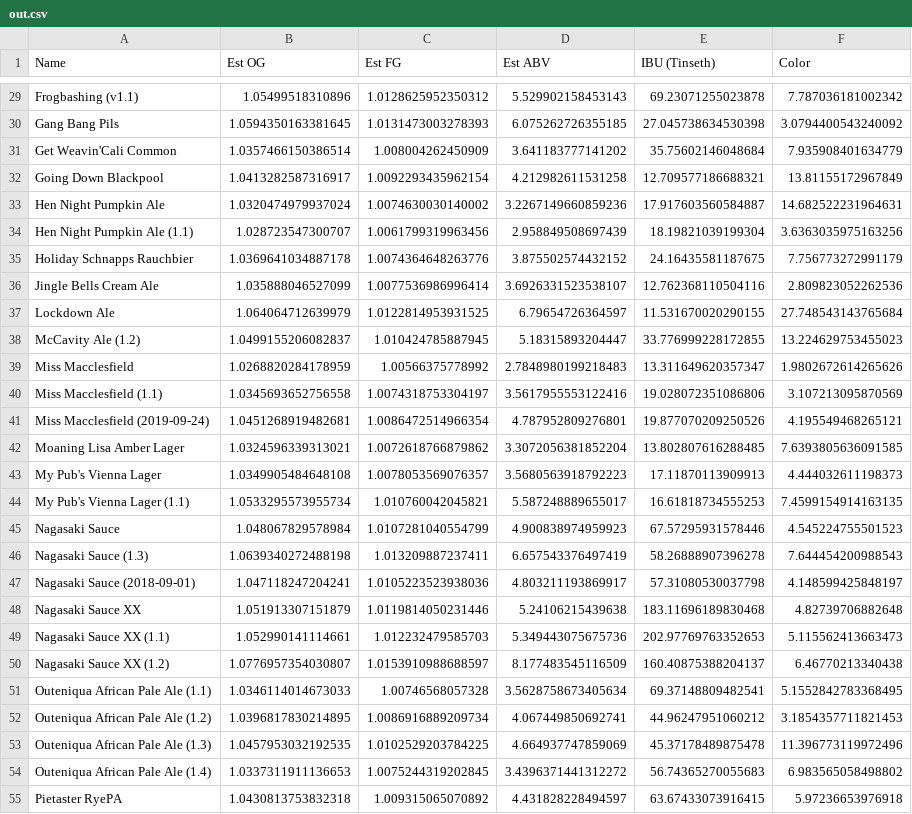
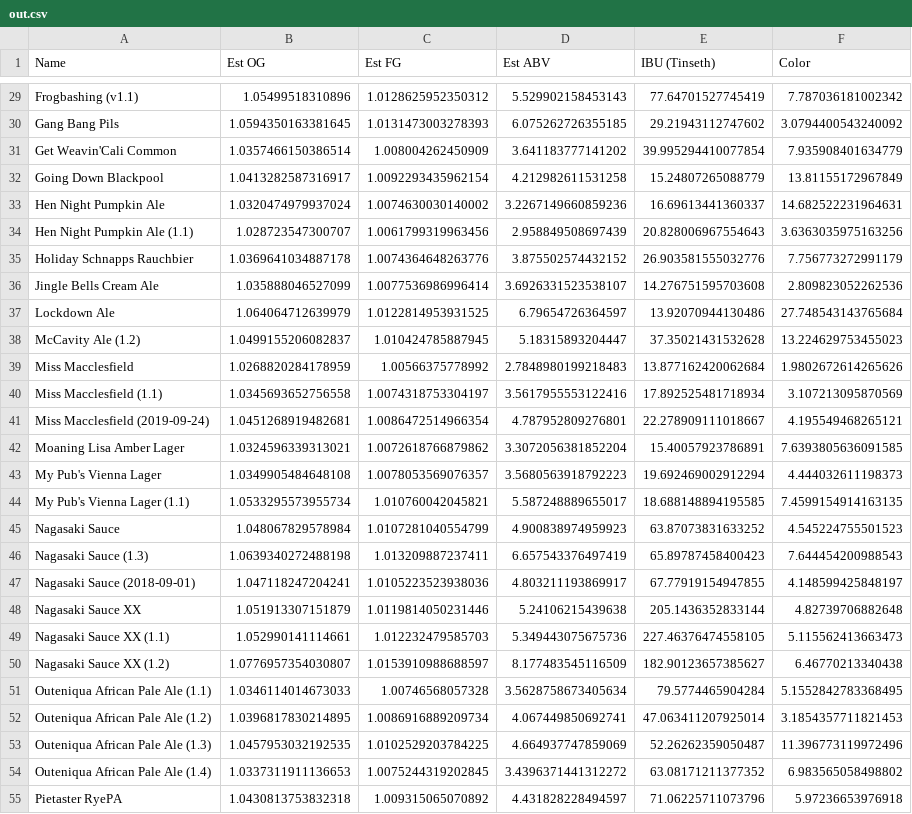
Before and after one commit to alan-mcl/brewday, a CSV file: beerxml/out.csv, drawn as a sheet; only a part is shown, gaps mark what is left out; the diff covers the shown part only; the diff names each change by its address in the sheet, - before the commit and + after, or states it on an @@ line.

Commit message:
tinseth bitterness calculations: reverse engineering BeerSmith

```diff
--- a/beerxml/out.csv
+++ b/beerxml/out.csv
-E29 (IBU (Tinseth)): 69.23071255023878
+E29 (IBU (Tinseth)): 77.64701527745419
-E30 (IBU (Tinseth)): 27.045738634530398
+E30 (IBU (Tinseth)): 29.21943112747602
-E31 (IBU (Tinseth)): 35.75602146048684
+E31 (IBU (Tinseth)): 39.995294410077854
-E32 (IBU (Tinseth)): 12.709577186688321
+E32 (IBU (Tinseth)): 15.24807265088779
-E33 (IBU (Tinseth)): 17.917603560584887
+E33 (IBU (Tinseth)): 16.69613441360337
-E34 (IBU (Tinseth)): 18.19821039199304
+E34 (IBU (Tinseth)): 20.828006967554643
-E35 (IBU (Tinseth)): 24.16435581187675
+E35 (IBU (Tinseth)): 26.903581555032776
-E36 (IBU (Tinseth)): 12.762368110504116
+E36 (IBU (Tinseth)): 14.276751595703608
-E37 (IBU (Tinseth)): 11.531670020290155
+E37 (IBU (Tinseth)): 13.92070944130486
-E38 (IBU (Tinseth)): 33.776999228172855
+E38 (IBU (Tinseth)): 37.35021431532628
-E39 (IBU (Tinseth)): 13.311649620357347
+E39 (IBU (Tinseth)): 13.877162420062684
-E40 (IBU (Tinseth)): 19.028072351086806
+E40 (IBU (Tinseth)): 17.892525481718934
-E41 (IBU (Tinseth)): 19.877070209250526
+E41 (IBU (Tinseth)): 22.278909111018667
-E42 (IBU (Tinseth)): 13.802807616288485
+E42 (IBU (Tinseth)): 15.40057923786891
-E43 (IBU (Tinseth)): 17.11870113909913
+E43 (IBU (Tinseth)): 19.692469002912294
-E44 (IBU (Tinseth)): 16.61818734555253
+E44 (IBU (Tinseth)): 18.688148894195585
-E45 (IBU (Tinseth)): 67.57295931578446
+E45 (IBU (Tinseth)): 63.87073831633252
-E46 (IBU (Tinseth)): 58.26888907396278
+E46 (IBU (Tinseth)): 65.89787458400423
-E47 (IBU (Tinseth)): 57.31080530037798
+E47 (IBU (Tinseth)): 67.77919154947855
-E48 (IBU (Tinseth)): 183.11696189830468
+E48 (IBU (Tinseth)): 205.1436352833144
-E49 (IBU (Tinseth)): 202.97769763352653
+E49 (IBU (Tinseth)): 227.46376474558105
-E50 (IBU (Tinseth)): 160.40875388204137
+E50 (IBU (Tinseth)): 182.90123657385627
-E51 (IBU (Tinseth)): 69.37148809482541
+E51 (IBU (Tinseth)): 79.5774465904284
-E52 (IBU (Tinseth)): 44.96247951060212
+E52 (IBU (Tinseth)): 47.063411207925014
-E53 (IBU (Tinseth)): 45.37178489875478
+E53 (IBU (Tinseth)): 52.26262359050487
-E54 (IBU (Tinseth)): 56.74365270055683
+E54 (IBU (Tinseth)): 63.08171211377352
-E55 (IBU (Tinseth)): 63.67433073916415
+E55 (IBU (Tinseth)): 71.06225711073796
```
Also changed, not shown: 64 edited cells elsewhere in this file, 9 other files.
